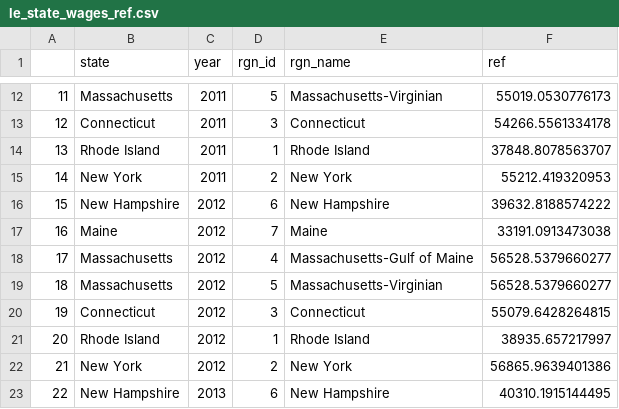
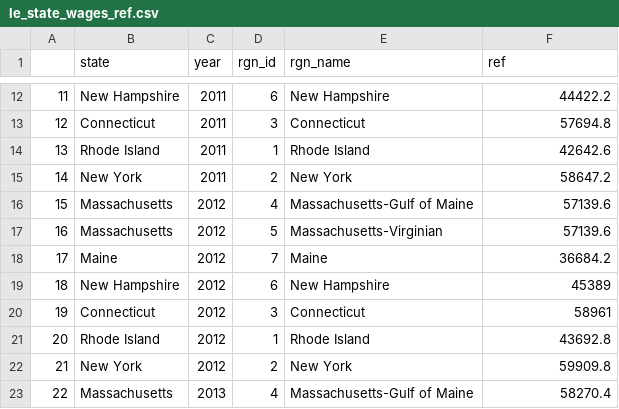
Before and after one commit to jules32/ne-scores, a CSV file: region2016/layers/le_state_wages_ref.csv, drawn as a sheet; only a part is shown, gaps mark what is left out; the diff covers the shown part only.

```diff
--- a/region2016/layers/le_state_wages_ref.csv
+++ b/region2016/layers/le_state_wages_ref.csv
@@ -12,12 +12,12 @@
-"11","Massachusetts",2011,5,"Massachusetts-Virginian",55019.0530776173
-"12","Connecticut",2011,3,"Connecticut",54266.5561334178
-"13","Rhode Island",2011,1,"Rhode Island",37848.8078563707
-"14","New York",2011,2,"New York",55212.419320953
-"15","New Hampshire",2012,6,"New Hampshire",39632.8188574222
-"16","Maine",2012,7,"Maine",33191.0913473038
-"17","Massachusetts",2012,4,"Massachusetts-Gulf of Maine",56528.5379660277
-"18","Massachusetts",2012,5,"Massachusetts-Virginian",56528.5379660277
-"19","Connecticut",2012,3,"Connecticut",55079.6428264815
-"20","Rhode Island",2012,1,"Rhode Island",38935.657217997
-"21","New York",2012,2,"New York",56865.9639401386
-"22","New Hampshire",2013,6,"New Hampshire",40310.1915144495
+"11","New Hampshire",2011,6,"New Hampshire",44422.2
+"12","Connecticut",2011,3,"Connecticut",57694.8
+"13","Rhode Island",2011,1,"Rhode Island",42642.6
+"14","New York",2011,2,"New York",58647.2
+"15","Massachusetts",2012,4,"Massachusetts-Gulf of Maine",57139.6
+"16","Massachusetts",2012,5,"Massachusetts-Virginian",57139.6
+"17","Maine",2012,7,"Maine",36684.2
+"18","New Hampshire",2012,6,"New Hampshire",45389
+"19","Connecticut",2012,3,"Connecticut",58961
+"20","Rhode Island",2012,1,"Rhode Island",43692.8
+"21","New York",2012,2,"New York",59909.8
+"22","Massachusetts",2013,4,"Massachusetts-Gulf of Maine",58270.4
```
Also changed, not shown: 65 edited cells elsewhere in this file, 2 other files.
